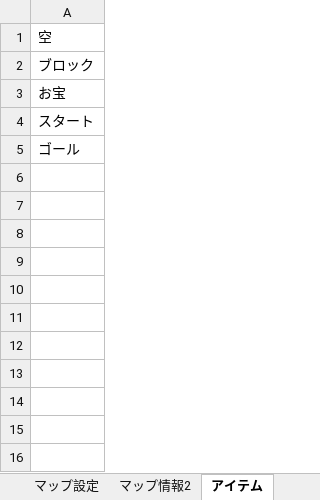
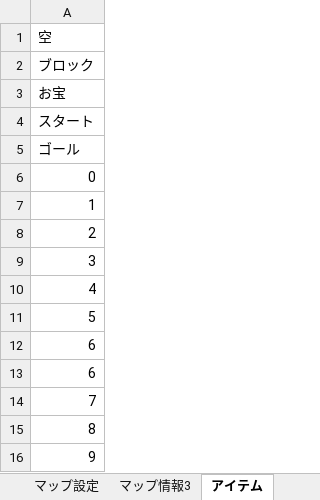
Before and after one commit to oomori-kun/toiodo_maz, an Excel workbook: マップ情報3.xlsx, sheet アイテム, drawn as a sheet; values as stored, in another font and other column widths than the file's, no borders; the diff names each change by its address in the sheet, - before the commit and + after, or states it on an @@ line.

```diff
--- a/マップ情報3.xlsx (sheet アイテム)
+++ b/マップ情報3.xlsx (sheet アイテム)
-sheet tab: マップ情報2
+sheet tab: マップ情報3
+row 6: 0
+row 7: 1
+row 8: 2
+row 9: 3
+row 10: 4
+row 11: 5
+row 12: 6
+row 13: 6
+row 14: 7
+row 15: 8
+row 16: 9
```
Also changed, not shown: sheet マップ設定, sheet マップ情報3, 1 other file.
